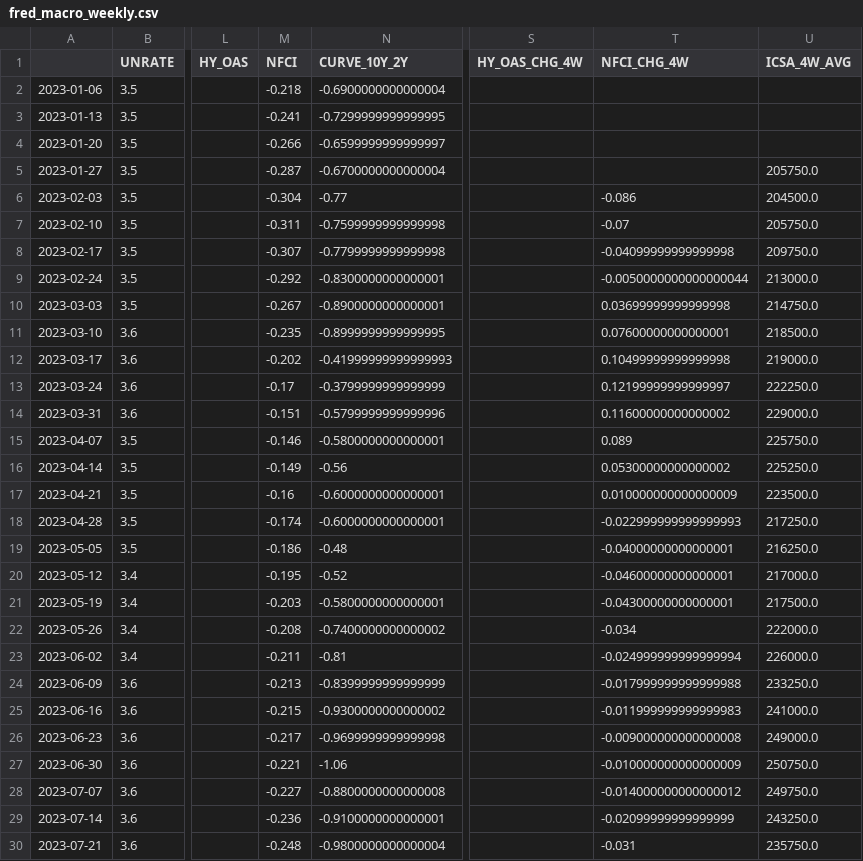
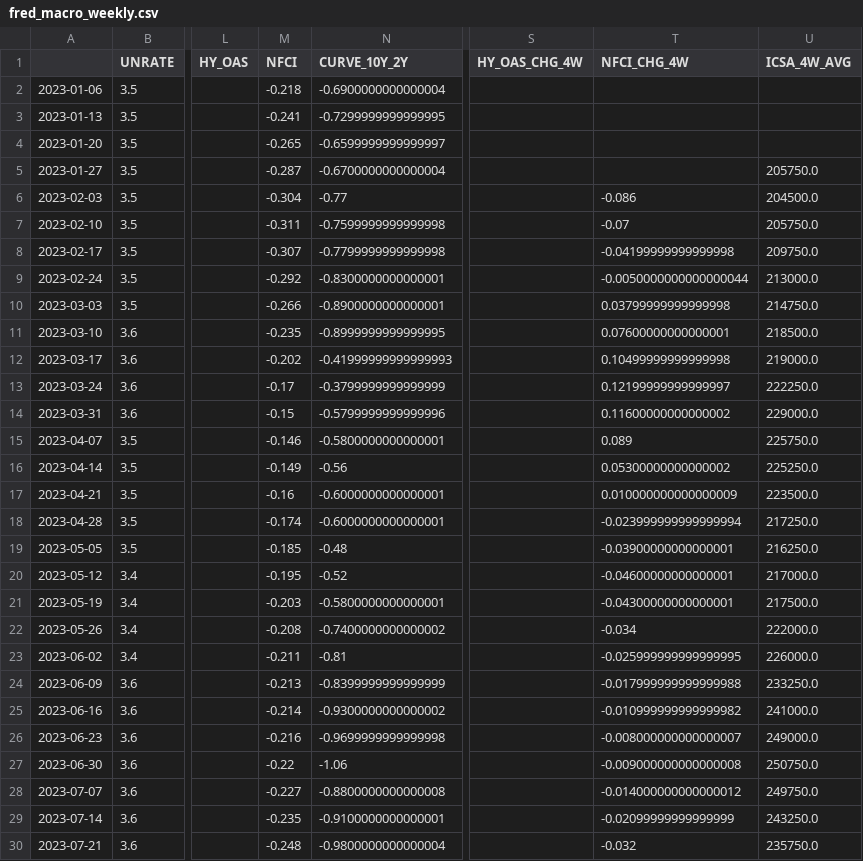
Before and after one commit to subin001893-cmyk/stock-scanner-results, a CSV file: latest/fred_macro_weekly.csv, drawn as a sheet; only a part is shown, gaps mark what is left out; the diff covers the shown part only; the diff names each change by its address in the sheet, - before the commit and + after, or states it on an @@ line.

```diff
--- a/latest/fred_macro_weekly.csv
+++ b/latest/fred_macro_weekly.csv
-M4 (NFCI): -0.266
+M4 (NFCI): -0.265
-T8 (NFCI_CHG_4W): -0.04099999999999998
+T8 (NFCI_CHG_4W): -0.04199999999999998
-M10 (NFCI): -0.267
+M10 (NFCI): -0.266
-T10 (NFCI_CHG_4W): 0.03699999999999998
+T10 (NFCI_CHG_4W): 0.03799999999999998
-M14 (NFCI): -0.151
+M14 (NFCI): -0.15
-T18 (NFCI_CHG_4W): -0.022999999999999993
+T18 (NFCI_CHG_4W): -0.023999999999999994
-M19 (NFCI): -0.186
+M19 (NFCI): -0.185
-T19 (NFCI_CHG_4W): -0.04000000000000001
+T19 (NFCI_CHG_4W): -0.03900000000000001
-T23 (NFCI_CHG_4W): -0.024999999999999994
+T23 (NFCI_CHG_4W): -0.025999999999999995
-M25 (NFCI): -0.215
+M25 (NFCI): -0.214
-T25 (NFCI_CHG_4W): -0.011999999999999983
+T25 (NFCI_CHG_4W): -0.010999999999999982
-M26 (NFCI): -0.217
+M26 (NFCI): -0.216
-T26 (NFCI_CHG_4W): -0.009000000000000008
+T26 (NFCI_CHG_4W): -0.008000000000000007
-M27 (NFCI): -0.221
+M27 (NFCI): -0.22
-T27 (NFCI_CHG_4W): -0.010000000000000009
+T27 (NFCI_CHG_4W): -0.009000000000000008
-M29 (NFCI): -0.236
+M29 (NFCI): -0.235
-T30 (NFCI_CHG_4W): -0.031
+T30 (NFCI_CHG_4W): -0.032
```
Also changed, not shown: 45 edited cells elsewhere in this file, latest/weekly_results.csv, 7 other files.
